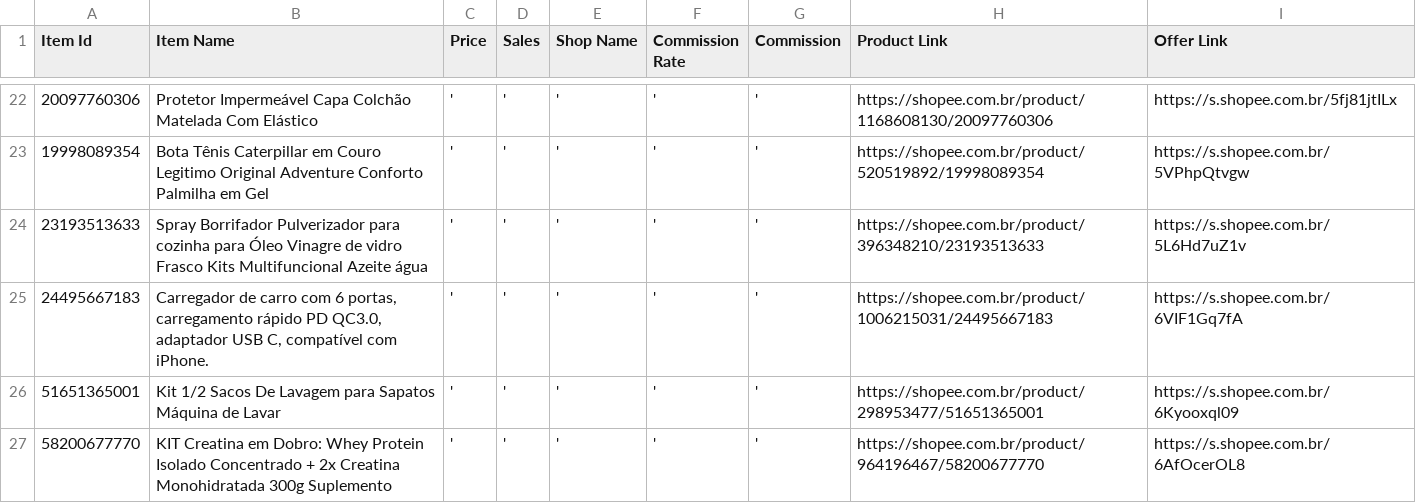
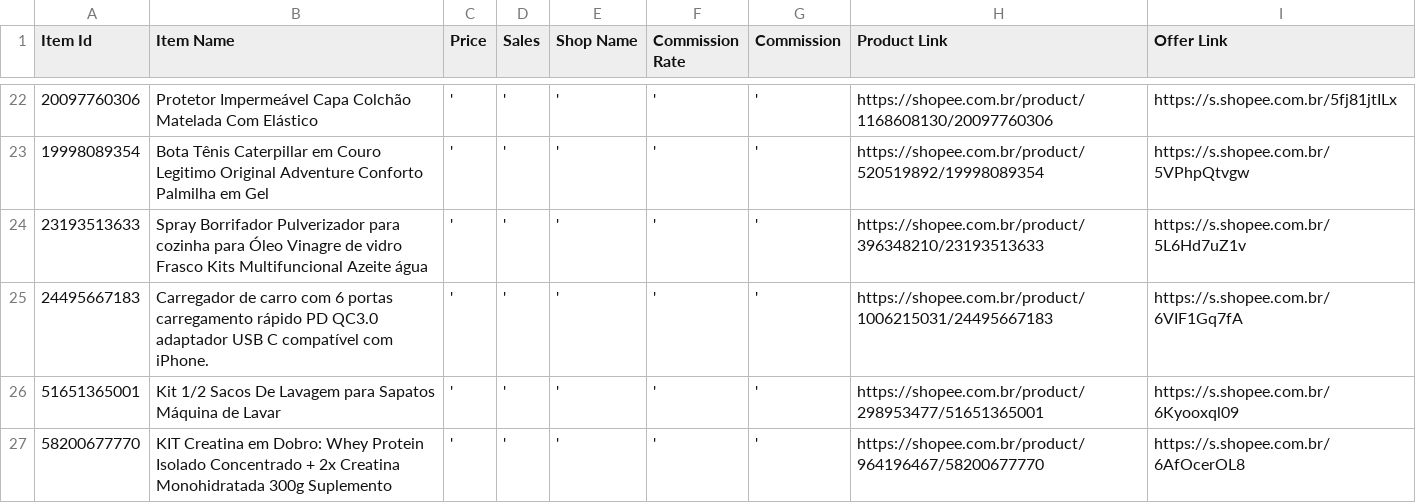
Before and after one commit to MercadimShopp/mercadim-site, a CSV file: listas/data/lista-dia-1.csv, drawn as a sheet; only a part is shown, gaps mark what is left out; the diff names each change by its address in the sheet, - before the commit and + after, or states it on an @@ line.

Commit message:
Fix product description formatting in lista-dia-1.csv
Removed unnecessary commas and improved readability in product description.

```diff
--- a/listas/data/lista-dia-1.csv
+++ b/listas/data/lista-dia-1.csv
-B25 (Item Name): …com 6 portas, carregamento rápido PD QC3.0, adaptador USB C, compatível com…
+B25 (Item Name): …com 6 portas carregamento rápido PD QC3.0 adaptador USB C compatível com…
```
